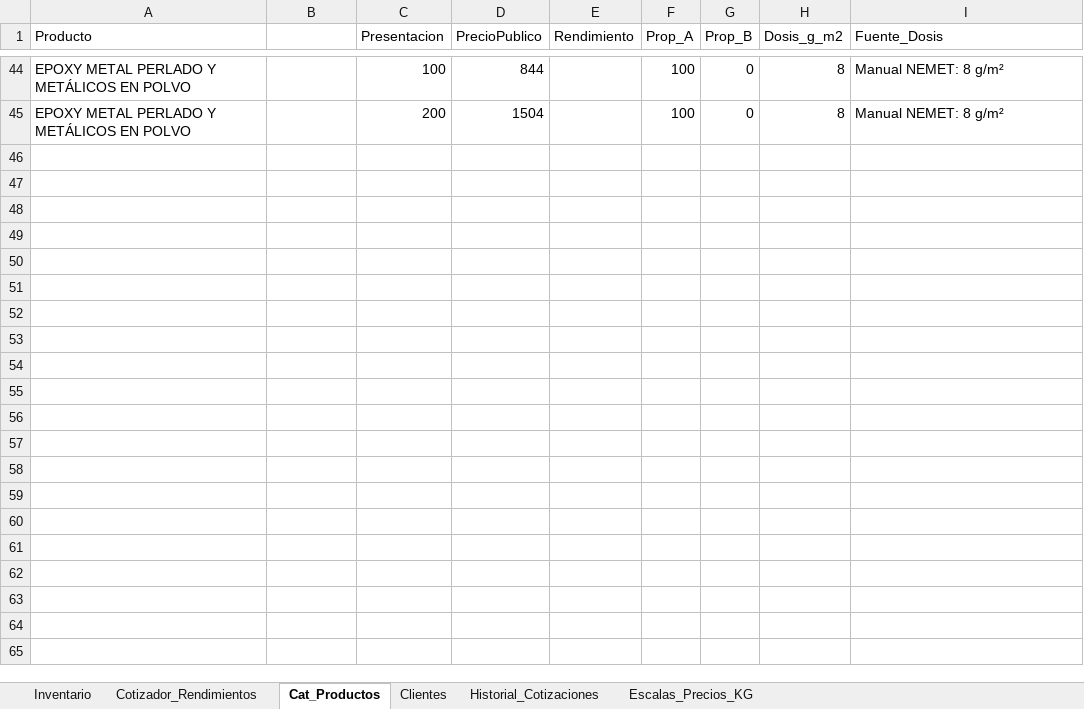
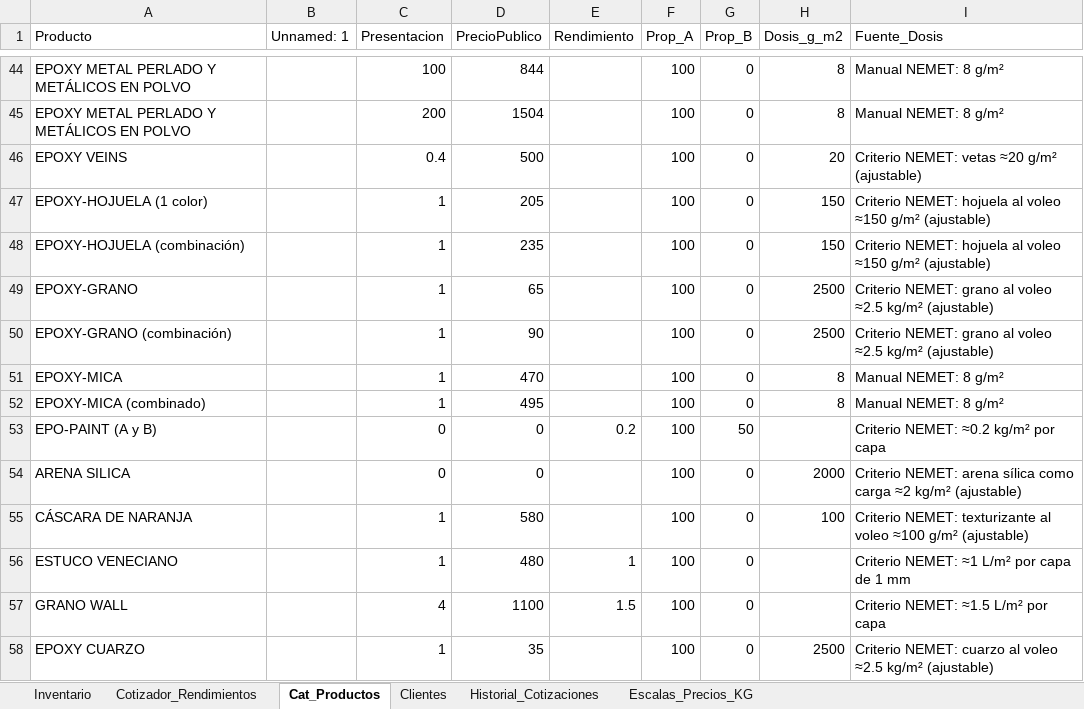
Before and after one commit to nemet-source/nemet, an Excel workbook: Sistema_Inventario_NEMET_Final.xlsx, sheet Cat_Productos, drawn as a sheet; only a part is shown, gaps mark what is left out; values as stored, in another font and other column widths than the file's, no borders; the diff names each change by its address in the sheet, - before the commit and + after, or states it on an @@ line.

Commit message:
Migración real de la plantilla del proveedor al catálogo NEMET
La plantilla del 31-oct (`respaldos/Sistema_Inventario_2026-10-31_sin_SKU.xlsx`)
traía la lista de precios del proveedor, pero en otro formato: nombres reescritos
(«Epoxy pisos 5K»), escalas $/kg y $/L por tramo, sin `PrecioCompra` y con la
columna `Línea` corrida dos filas. Se migra con un programa repetible en vez de
copiar a mano:

* `migracion_plantilla.py` (lógica pura) + `herramientas/migrar_plantilla.py` (CLI
  con `--revisar`). Convierte cada renglón a la familia de `Cat_Productos`, multiplica
  el tramo del proveedor por el tamaño de la presentación (1.5 kg × $480 = $720,
  19 L × $440 = $8 360), llena `PrecioCompra` con el costo del mismo tramo y
  recalcula `Línea` por familia. Conserva los 88 SKU y solo genera los que falten.
* Inventario: 88 fichas, 71 con precio y costo del proveedor (antes 17 sin costo),
  `Línea` correcta en las 88 y `PrecioCompra` real para el margen por SKU.
  Estuco y Grano Wall dejaban el precio por litro como si fuera el del bote.
* Catálogo: `Cat_Productos` gana las 13 familias que no tenían consumo (hojuela,
  grano, mica, cuarzo, cáscara, estuco, grano wall, veins, arena sílica, EPO-PAINT)
  y `Escalas_Precios_KG` las escalas que solo vivían en la plantilla (poliuretano,
  estuco, grano wall). El cotizador por área marca como dosificación todo producto
  con `Dosis_g_m2`, aunque su nombre no sea de los pigmentos de siempre.
* Pruebas: `tests_migracion.py` (24 casos), y se extienden `tests_sku.py` (21),
  `tests_sku_app.py` (7) y `tests_cotizador_app.py` (11) con el caso migrado.
* Documentación: `skus_automaticos.md` §7 y README (precios, márgenes y pendientes).

Pendientes de captura: EPA 01 y AS 01 no tienen presentación ni precio en ninguna
fuente, y 17 fichas siguen sin costo del proveedor.

Co-authored-by: arena-agent <297053741+arena-agent@users.noreply.github.com>

```diff
--- a/Sistema_Inventario_NEMET_Final.xlsx (sheet Cat_Productos)
+++ b/Sistema_Inventario_NEMET_Final.xlsx (sheet Cat_Productos)
-B1: (empty)
+B1: Unnamed: 1
+row 46: EPOXY VEINS |  | 0.4 | 500 |  | 100 | 0 | 20 | Criterio NEMET: vetas ≈20 g/m² (ajustable)
+row 47: EPOXY-HOJUELA (1 color) |  | 1 | 205 |  | 100 | 0 | 150 | Criterio NEMET: hojuela al voleo ≈150 g/m² (ajustable)
+row 48: EPOXY-HOJUELA (combinación) |  | 1 | 235 |  | 100 | 0 | 150 | Criterio NEMET: hojuela al voleo ≈150 g/m² (ajustable)
+row 49: EPOXY-GRANO |  | 1 | 65 |  | 100 | 0 | 2500 | Criterio NEMET: grano al voleo ≈2.5 kg/m² (ajustable)
+row 50: EPOXY-GRANO (combinación) |  | 1 | 90 |  | 100 | 0 | 2500 | Criterio NEMET: grano al voleo ≈2.5 kg/m² (ajustable)
+row 51: EPOXY-MICA |  | 1 | 470 |  | 100 | 0 | 8 | Manual NEMET: 8 g/m²
+row 52: EPOXY-MICA (combinado) |  | 1 | 495 |  | 100 | 0 | 8 | Manual NEMET: 8 g/m²
+row 53: EPO-PAINT (A y B) |  | 0 | 0 | 0.2 | 100 | 50 |  | Criterio NEMET: ≈0.2 kg/m² por capa
+row 54: ARENA SILICA |  | 0 | 0 |  | 100 | 0 | 2000 | Criterio NEMET: arena sílica como carga ≈2 kg/m² (ajustable)
+row 55: CÁSCARA DE NARANJA |  | 1 | 580 |  | 100 | 0 | 100 | Criterio NEMET: texturizante al voleo ≈100 g/m² (ajustable)
+row 56: ESTUCO VENECIANO |  | 1 | 480 | 1 | 100 | 0 |  | Criterio NEMET: ≈1 L/m² por capa de 1 mm
+row 57: GRANO WALL |  | 4 | 1100 | 1.5 | 100 | 0 |  | Criterio NEMET: ≈1.5 L/m² por capa
+row 58: EPOXY CUARZO |  | 1 | 35 |  | 100 | 0 | 2500 | Criterio NEMET: cuarzo al voleo ≈2.5 kg/m² (ajustable)
```
Also changed, not shown: sheet Inventario, sheet Escalas_Precios_KG, sheet Cotizador_Rendimientos, 12 other files.
